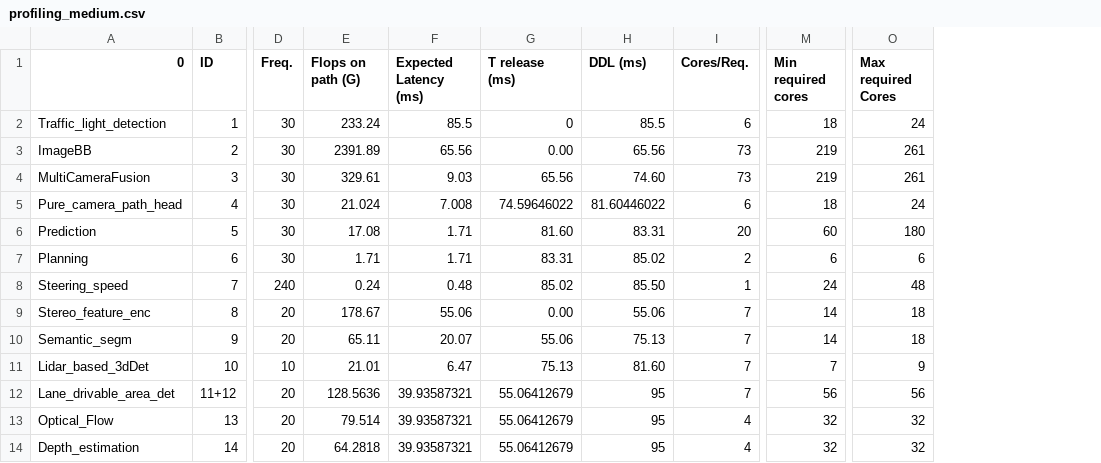
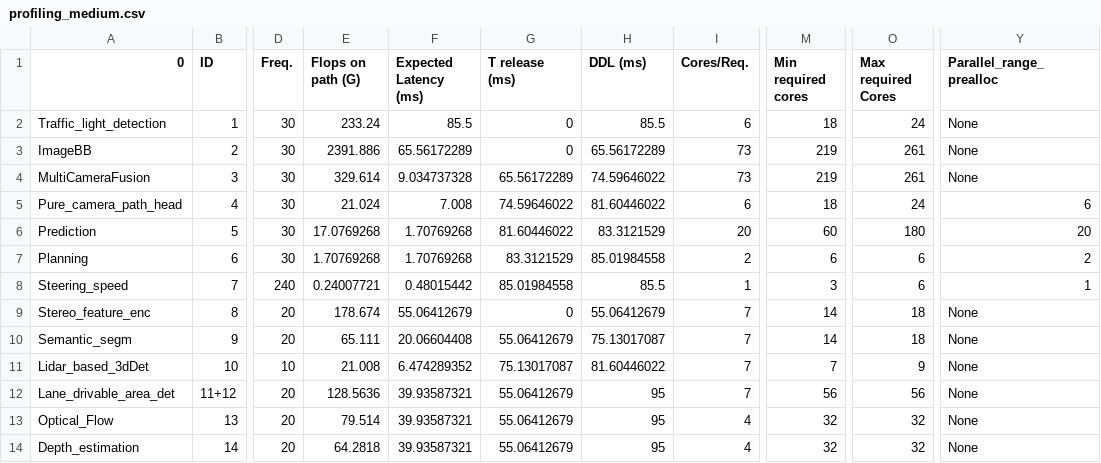
Before and after one commit to fightingnoble/scheduler, a CSV file: profiling_medium.csv, drawn as a sheet; only a part is shown, gaps mark what is left out; the diff names each change by its address in the sheet, - before the commit and + after, or states it on an @@ line.

```diff
--- a/profiling_medium.csv
+++ b/profiling_medium.csv
+column Y (Parallel_range_prealloc), rows 2-14: None | None | None | 6 | 20 | 2 | 1 | None | None | None | None | None | None
-E3 (Flops on path (G)): 2391.89
+E3 (Flops on path (G)): 2391.886
-F3 (Expected Latency (ms)): 65.56
+F3 (Expected Latency (ms)): 65.56172289
-G3 (T release (ms)): 0.00
+G3 (T release (ms)): 0
-H3 (DDL (ms)): 65.56
+H3 (DDL (ms)): 65.56172289
-E4 (Flops on path (G)): 329.61
+E4 (Flops on path (G)): 329.614
-F4 (Expected Latency (ms)): 9.03
+F4 (Expected Latency (ms)): 9.034737328
-G4 (T release (ms)): 65.56
+G4 (T release (ms)): 65.56172289
-H4 (DDL (ms)): 74.60
+H4 (DDL (ms)): 74.59646022
-E6 (Flops on path (G)): 17.08
+E6 (Flops on path (G)): 17.0769268
-F6:F7 (Expected Latency (ms)): 1.71
+F6:F7 (Expected Latency (ms)): 1.70769268
-G6 (T release (ms)): 81.60
+G6 (T release (ms)): 81.60446022
-H6 (DDL (ms)): 83.31
+H6 (DDL (ms)): 83.3121529
-E7 (Flops on path (G)): 1.71
+E7 (Flops on path (G)): 1.70769268
-G7 (T release (ms)): 83.31
+G7 (T release (ms)): 83.3121529
-H7 (DDL (ms)): 85.02
+H7 (DDL (ms)): 85.01984558
-E8 (Flops on path (G)): 0.24
+E8 (Flops on path (G)): 0.24007721
-F8 (Expected Latency (ms)): 0.48
+F8 (Expected Latency (ms)): 0.48015442
-G8 (T release (ms)): 85.02
+G8 (T release (ms)): 85.01984558
-H8 (DDL (ms)): 85.50
+H8 (DDL (ms)): 85.5
-M8 (Min required cores): 24
+M8 (Min required cores): 3
-O8 (Max required Cores): 48
+O8 (Max required Cores): 6
-E9 (Flops on path (G)): 178.67
+E9 (Flops on path (G)): 178.674
-F9 (Expected Latency (ms)): 55.06
+F9 (Expected Latency (ms)): 55.06412679
-G9 (T release (ms)): 0.00
+G9 (T release (ms)): 0
-H9 (DDL (ms)): 55.06
+H9 (DDL (ms)): 55.06412679
-E10 (Flops on path (G)): 65.11
+E10 (Flops on path (G)): 65.111
-F10 (Expected Latency (ms)): 20.07
+F10 (Expected Latency (ms)): 20.06604408
-G10 (T release (ms)): 55.06
+G10 (T release (ms)): 55.06412679
-H10 (DDL (ms)): 75.13
+H10 (DDL (ms)): 75.13017087
-E11 (Flops on path (G)): 21.01
+E11 (Flops on path (G)): 21.008
-F11 (Expected Latency (ms)): 6.47
+F11 (Expected Latency (ms)): 6.474289352
-G11 (T release (ms)): 75.13
+G11 (T release (ms)): 75.13017087
-H11 (DDL (ms)): 81.60
+H11 (DDL (ms)): 81.60446022
```
Also changed, not shown: profiling_light.csv, 6 other files.
